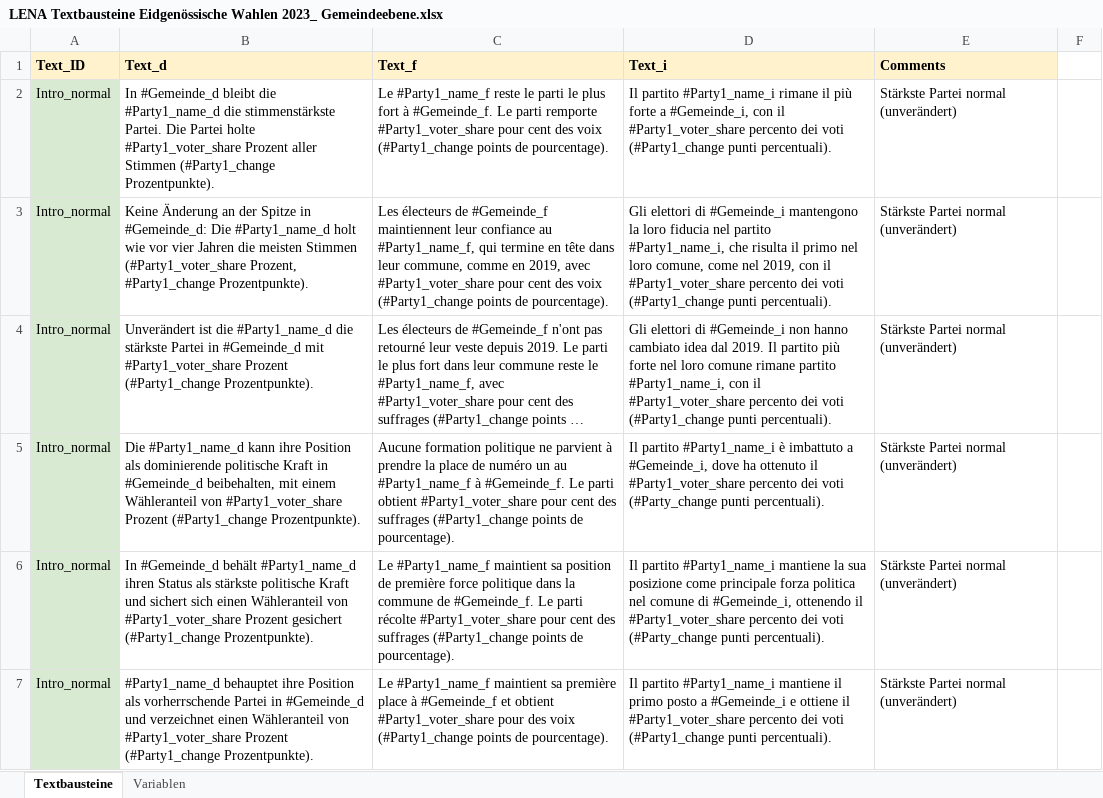
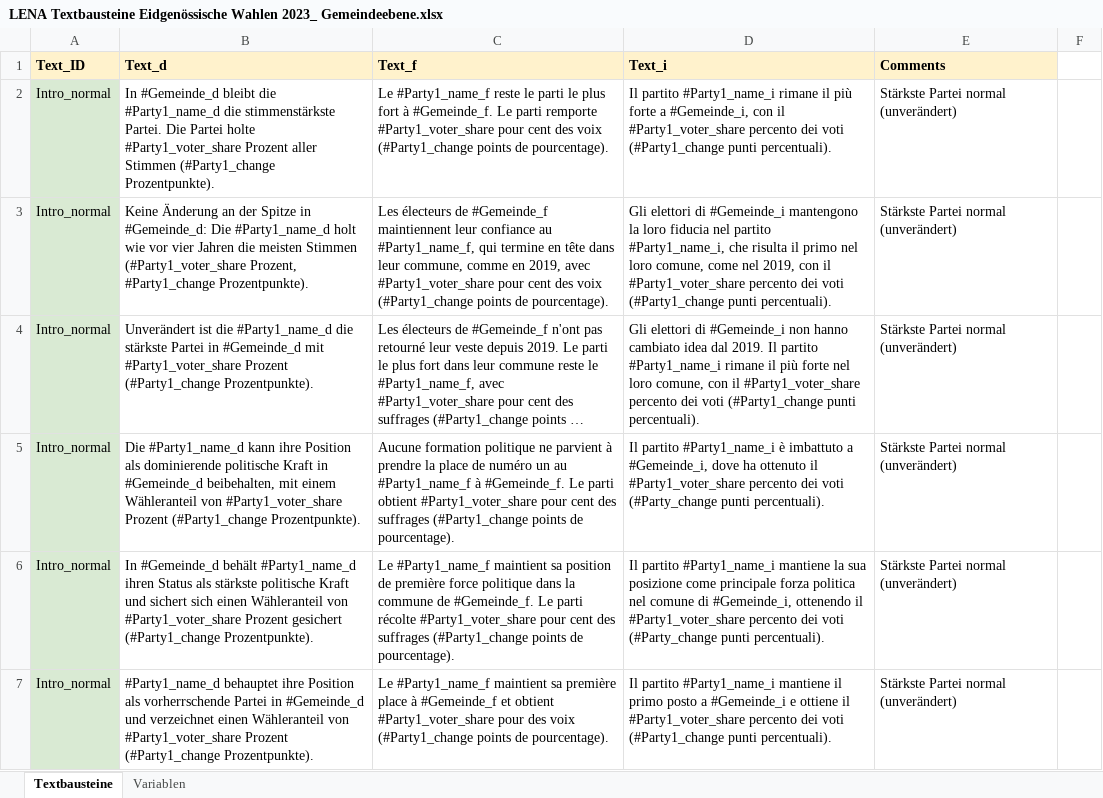
Before and after one commit to awp-finanznachrichten/sda_eidgenoessische_wahlen_datafeed, an Excel workbook: Texte/LENA Textbausteine Eidgenössische Wahlen 2023_ Gemeindeebene.xlsx, sheet Textbausteine, drawn as a sheet; only a part is shown; long unchanged cells end in …; values as stored, in another font and other column widths than the file's, no borders; charts and pictures not drawn; the diff covers the shown part only; the diff names each change by its address in the sheet, - before the commit and + after, or states it on an @@ line.

```diff
--- a/Texte/LENA Textbausteine Eidgenössische Wahlen 2023_ Gemeindeebene.xlsx (sheet Textbausteine)
+++ b/Texte/LENA Textbausteine Eidgenössische Wahlen 2023_ Gemeindeebene.xlsx (sheet Textbausteine)
-D4 (Text_i): …Il partito più forte nel loro comune rimane partito #Party1_name_i, con il…
+D4 (Text_i): …Il partito #Party1_name_i rimane il più forte nel loro comune, con il…
```
Also changed, not shown: 2 edited cells elsewhere in this sheet, 9 other files.
